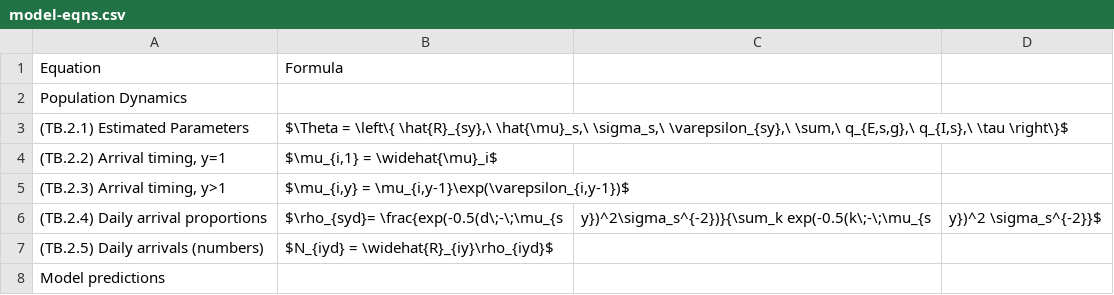
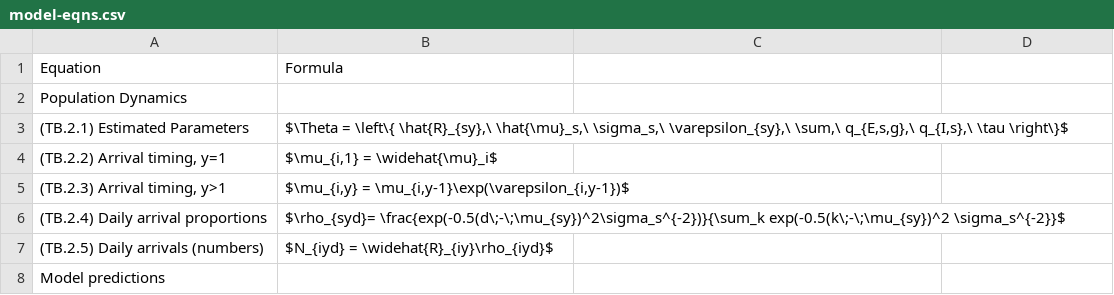
Before and after one commit to Pacific-salmon-assess/yukon-CK-ResDoc, a CSV file: csasdown/data/model-eqns.csv, drawn as a sheet; only a part is shown.

Commit message:
Update model-eqns.csv

```diff
--- a/csasdown/data/model-eqns.csv
+++ b/csasdown/data/model-eqns.csv
@@ -5,3 +5,3 @@ Population Dynamics,
 "(TB.2.3) Arrival timing, y>1","$\mu_{i,y} = \mu_{i,y-1}\exp(\varepsilon_{i,y-1})$"
-(TB.2.4) Daily arrival proportions,$\rho_{syd}= \frac{exp(-0.5(d\;-\;\mu_{s,y})^2\sigma_s^{-2})}{\sum_k exp(-0.5(k\;-\;\mu_{s,y})^2 \sigma_s^{-2}}$
+(TB.2.4) Daily arrival proportions,$\rho_{syd}= \frac{exp(-0.5(d\;-\;\mu_{sy})^2\sigma_s^{-2})}{\sum_k exp(-0.5(k\;-\;\mu_{sy})^2 \sigma_s^{-2}}$
 (TB.2.5) Daily arrivals (numbers),$N_{iyd} = \widehat{R}_{iy}\rho_{iyd}$
```
